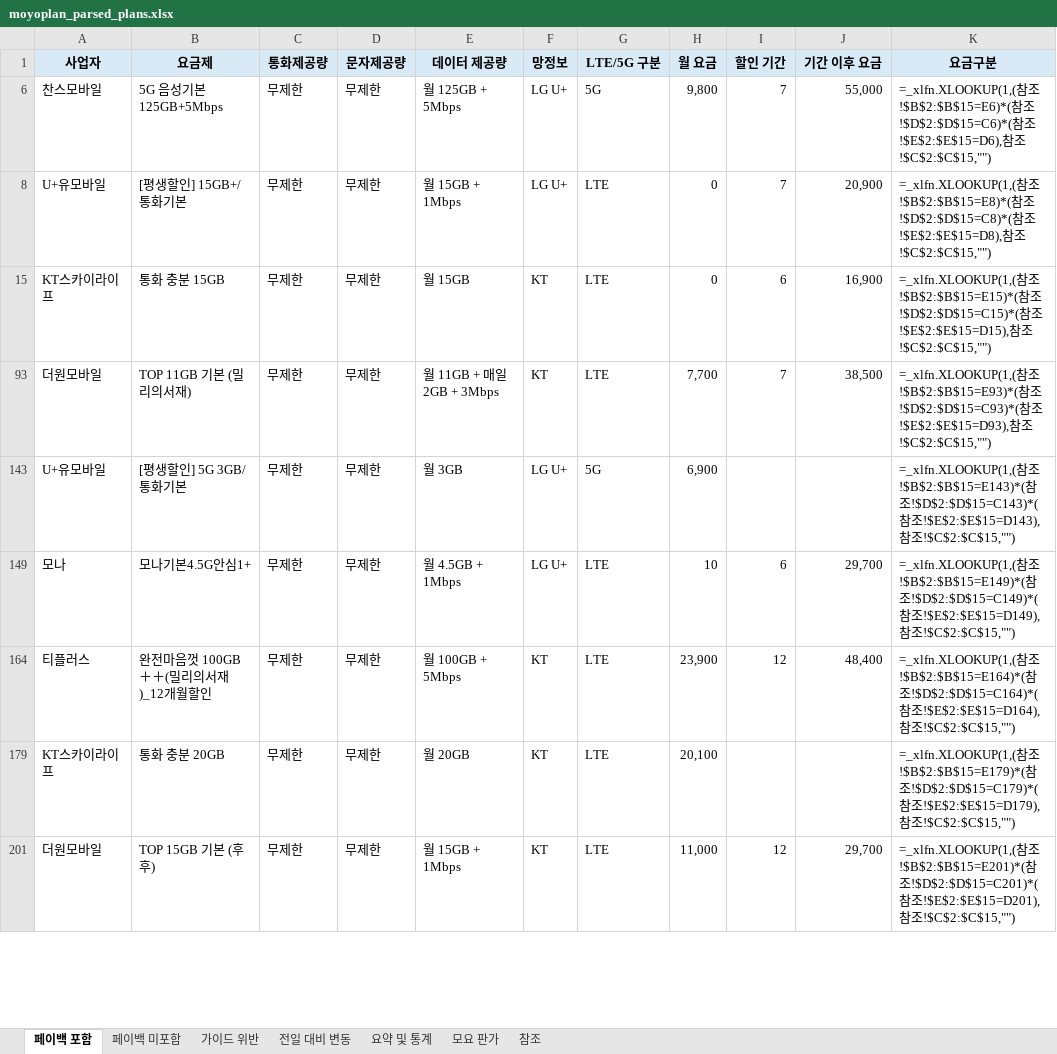
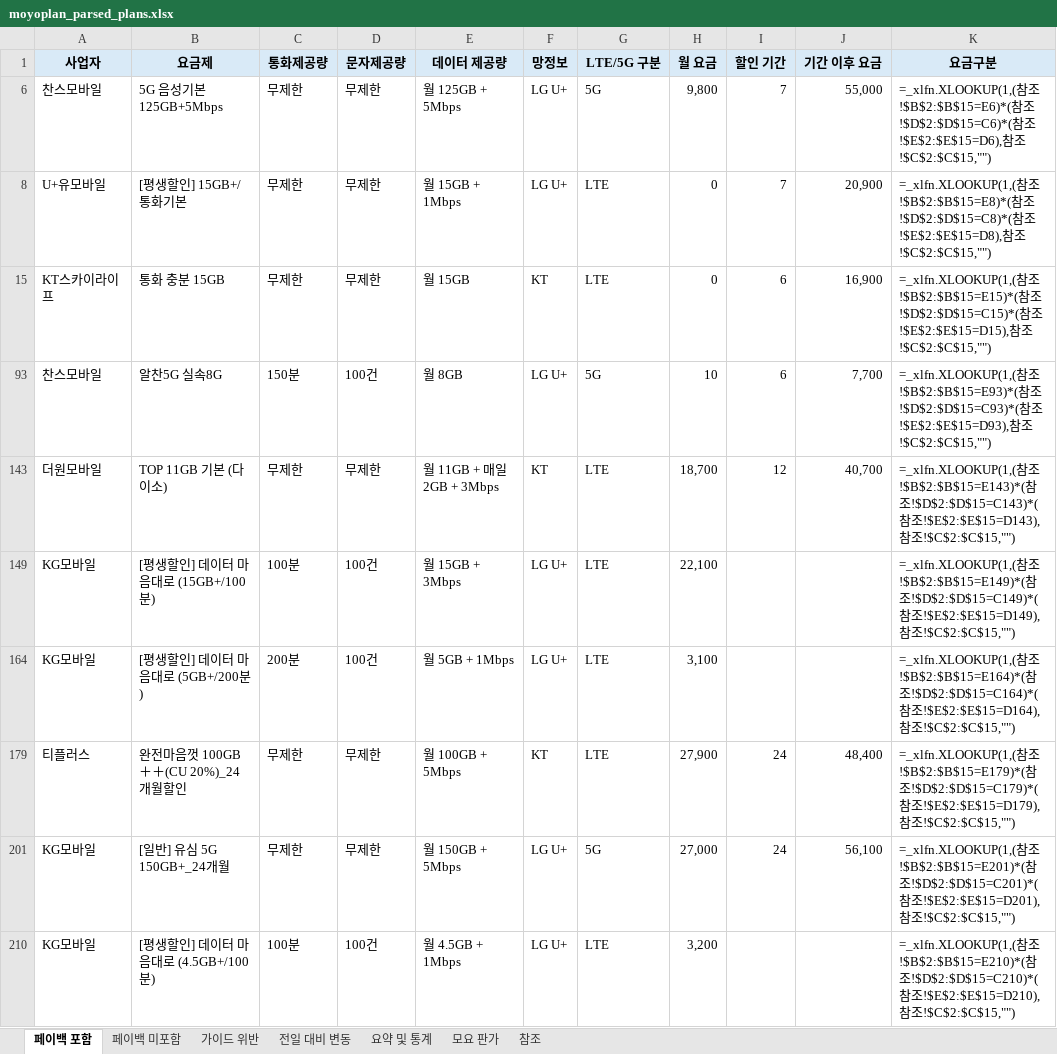
Before and after one commit to kjch444-sketchs/moyoplan-crawler, an Excel workbook: moyoplan_parsed_plans.xlsx, sheet 페이백 포함, drawn as a sheet; only a part is shown; values as stored, in another font and other column widths than the file's, no borders; formulas without a stored value are shown as written; removed rows and columns are numbered as before the commit, all else as after; the diff covers the shown part only; the diff names each change by its address in the sheet, - before the commit and + after, or states it on an @@ line.

```diff
--- a/moyoplan_parsed_plans.xlsx (sheet 페이백 포함)
+++ b/moyoplan_parsed_plans.xlsx (sheet 페이백 포함)
+row 93: 찬스모바일 | 알찬5G 실속8G | 150분 | 100건 | 월 8GB | LG U+ | 5G | 10 | 6 | 7,700 | =_xlfn.XLOOKUP(1,(참조!$B$2:$B$15=E93)*(참조!$D$2:$D$15=C93)*(참조!$E$2:$E$15=D93),참조!$C$2:$C$15,"")
-B143 (요금제): TOP 11GB 기본 (밀리의서재)
+B143 (요금제): TOP 11GB 기본 (다이소)
-H143 (월 요금): 7,700
+H143 (월 요금): 18,700
-I143 (할인 기간): 7
+I143 (할인 기간): 12
-J143 (기간 이후 요금): 38,500
+J143 (기간 이후 요금): 40,700
-K143 (요금구분): …참조!$B$2:$B$15=E93)*(참조!$D$2:$D$15=C93)*(참조!$E$2:$E$15=D93),참조…
+K143 (요금구분): …참조!$B$2:$B$15=E143)*(참조!$D$2:$D$15=C143)*(참조!$E$2:$E$15=D143),참조…
-row 143: U+유모바일 | [평생할인] 5G 3GB/통화기본 | 무제한 | 무제한 | 월 3GB | LG U+ | 5G | 6,900 |  |  | =_xlfn.XLOOKUP(1,(참조!$B$2:$B$15=E143)*(참조!$D$2:$D$15=C143)*(참조!$E$2:$E$15=D143),참조!$C$2:$C$15,"")
-row 149: 모나 | 모나기본4.5G안심1+ | 무제한 | 무제한 | 월 4.5GB + 1Mbps | LG U+ | LTE | 10 | 6 | 29,700 | =_xlfn.XLOOKUP(1,(참조!$B$2:$B$15=E149)*(참조!$D$2:$D$15=C149)*(참조!$E$2:$E$15=D149),참조!$C$2:$C$15,"")
+row 149: KG모바일 | [평생할인] 데이터 마음대로 (15GB+/100분) | 100분 | 100건 | 월 15GB + 3Mbps | LG U+ | LTE | 22,100 |  |  | =_xlfn.XLOOKUP(1,(참조!$B$2:$B$15=E149)*(참조!$D$2:$D$15=C149)*(참조!$E$2:$E$15=D149),참조!$C$2:$C$15,"")
+row 164: KG모바일 | [평생할인] 데이터 마음대로 (5GB+/200분) | 200분 | 100건 | 월 5GB + 1Mbps | LG U+ | LTE | 3,100 |  |  | =_xlfn.XLOOKUP(1,(참조!$B$2:$B$15=E164)*(참조!$D$2:$D$15=C164)*(참조!$E$2:$E$15=D164),참조!$C$2:$C$15,"")
-B179 (요금제): 완전마음껏 100GB＋＋(밀리의서재)_12개월할인
+B179 (요금제): 완전마음껏 100GB＋＋(CU 20%)_24개월할인
-H179 (월 요금): 23,900
+H179 (월 요금): 27,900
-I179 (할인 기간): 12
+I179 (할인 기간): 24
-K179 (요금구분): …참조!$B$2:$B$15=E164)*(참조!$D$2:$D$15=C164)*(참조!$E$2:$E$15=D164),참조…
+K179 (요금구분): …참조!$B$2:$B$15=E179)*(참조!$D$2:$D$15=C179)*(참조!$E$2:$E$15=D179),참조…
-row 179: KT스카이라이프 | 통화 충분 20GB | 무제한 | 무제한 | 월 20GB | KT | LTE | 20,100 |  |  | =_xlfn.XLOOKUP(1,(참조!$B$2:$B$15=E179)*(참조!$D$2:$D$15=C179)*(참조!$E$2:$E$15=D179),참조!$C$2:$C$15,"")
-row 201: 더원모바일 | TOP 15GB 기본 (후후) | 무제한 | 무제한 | 월 15GB + 1Mbps | KT | LTE | 11,000 | 12 | 29,700 | =_xlfn.XLOOKUP(1,(참조!$B$2:$B$15=E201)*(참조!$D$2:$D$15=C201)*(참조!$E$2:$E$15=D201),참조!$C$2:$C$15,"")
+row 201: KG모바일 | [일반] 유심 5G 150GB+_24개월 | 무제한 | 무제한 | 월 150GB + 5Mbps | LG U+ | 5G | 27,000 | 24 | 56,100 | =_xlfn.XLOOKUP(1,(참조!$B$2:$B$15=E201)*(참조!$D$2:$D$15=C201)*(참조!$E$2:$E$15=D201),참조!$C$2:$C$15,"")
+row 210: KG모바일 | [평생할인] 데이터 마음대로 (4.5GB+/100분) | 100분 | 100건 | 월 4.5GB + 1Mbps | LG U+ | LTE | 3,200 |  |  | =_xlfn.XLOOKUP(1,(참조!$B$2:$B$15=E210)*(참조!$D$2:$D$15=C210)*(참조!$E$2:$E$15=D210),참조!$C$2:$C$15,"")
```
Also changed, not shown: 15 added rows, 16 removed rows and 25 edited cells elsewhere in this sheet, sheet 전일 대비 변동, sheet 요약 및 통계, sheet 페이백 미포함, hidden cells.
